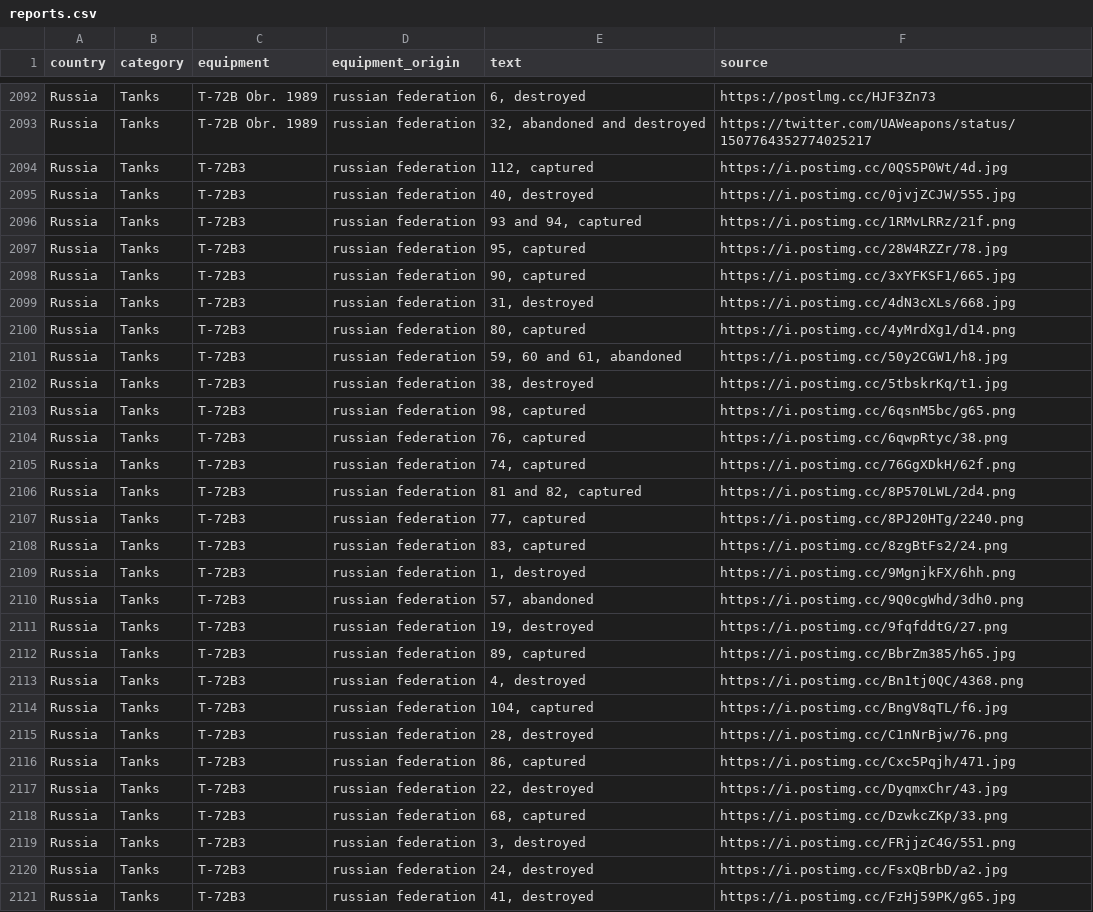
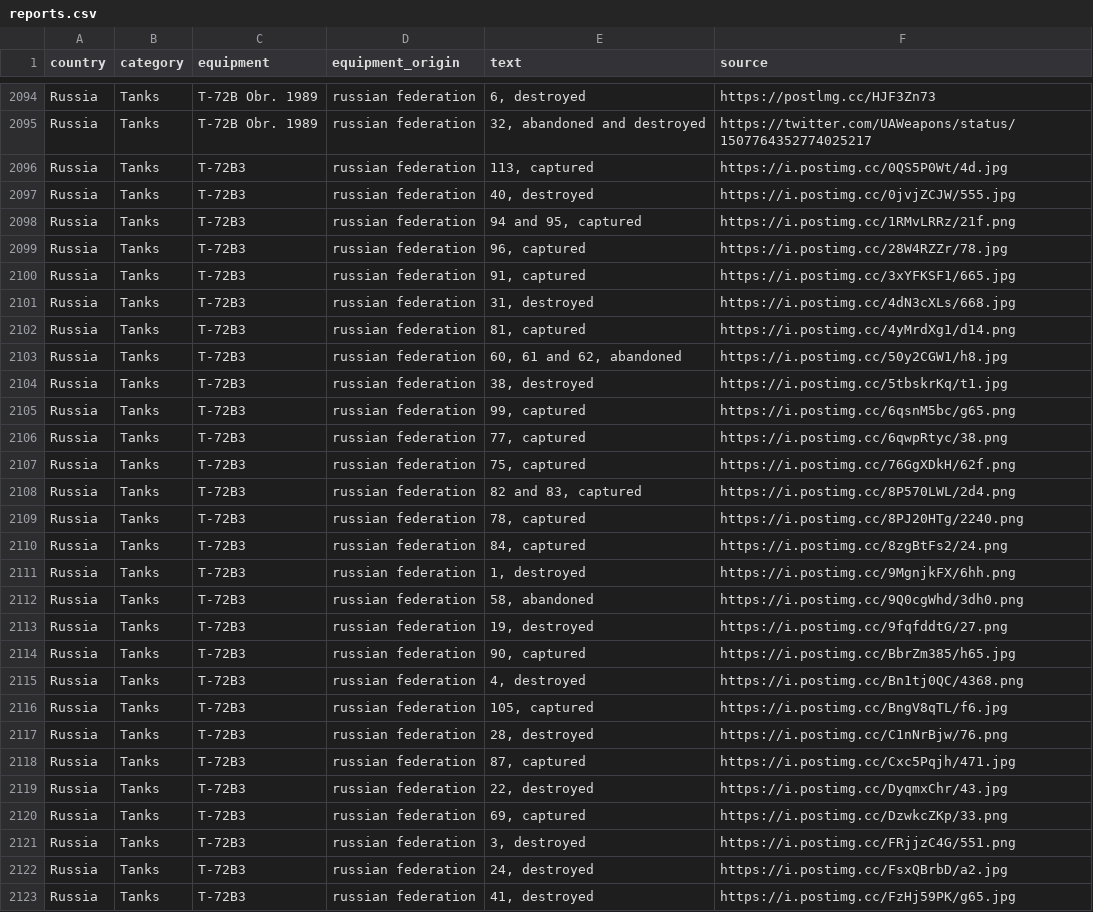
Before and after one commit to mauforonda/ukraine, a CSV file: reports.csv, drawn as a sheet; only a part is shown, gaps mark what is left out; the diff covers the shown part only.

```diff
--- a/reports.csv
+++ b/reports.csv
@@ -2093,27 +2095,27 @@ Russia,Tanks ,T-72B Obr. 1989,russian federation,"6, destroyed",https://postlmg.
 Russia,Tanks ,T-72B Obr. 1989,russian federation,"32, abandoned and destroyed",https://twitter.com/UAWeapons/status/1507764352774025217
-Russia,Tanks ,T-72B3,russian federation,"112, captured",https://i.postimg.cc/0QS5P0Wt/4d.jpg
+Russia,Tanks ,T-72B3,russian federation,"113, captured",https://i.postimg.cc/0QS5P0Wt/4d.jpg
 Russia,Tanks ,T-72B3,russian federation,"40, destroyed",https://i.postimg.cc/0jvjZCJW/555.jpg
-Russia,Tanks ,T-72B3,russian federation,"93 and 94, captured",https://i.postimg.cc/1RMvLRRz/21f.png
-Russia,Tanks ,T-72B3,russian federation,"95, captured",https://i.postimg.cc/28W4RZZr/78.jpg
-Russia,Tanks ,T-72B3,russian federation,"90, captured",https://i.postimg.cc/3xYFKSF1/665.jpg
+Russia,Tanks ,T-72B3,russian federation,"94 and 95, captured",https://i.postimg.cc/1RMvLRRz/21f.png
+Russia,Tanks ,T-72B3,russian federation,"96, captured",https://i.postimg.cc/28W4RZZr/78.jpg
+Russia,Tanks ,T-72B3,russian federation,"91, captured",https://i.postimg.cc/3xYFKSF1/665.jpg
 Russia,Tanks ,T-72B3,russian federation,"31, destroyed",https://i.postimg.cc/4dN3cXLs/668.jpg
-Russia,Tanks ,T-72B3,russian federation,"80, captured",https://i.postimg.cc/4yMrdXg1/d14.png
-Russia,Tanks ,T-72B3,russian federation,"59, 60 and 61, abandoned",https://i.postimg.cc/50y2CGW1/h8.jpg
+Russia,Tanks ,T-72B3,russian federation,"81, captured",https://i.postimg.cc/4yMrdXg1/d14.png
+Russia,Tanks ,T-72B3,russian federation,"60, 61 and 62, abandoned",https://i.postimg.cc/50y2CGW1/h8.jpg
 Russia,Tanks ,T-72B3,russian federation,"38, destroyed",https://i.postimg.cc/5tbskrKq/t1.jpg
-Russia,Tanks ,T-72B3,russian federation,"98, captured",https://i.postimg.cc/6qsnM5bc/g65.png
-Russia,Tanks ,T-72B3,russian federation,"76, captured",https://i.postimg.cc/6qwpRtyc/38.png
-Russia,Tanks ,T-72B3,russian federation,"74, captured",https://i.postimg.cc/76GgXDkH/62f.png
-Russia,Tanks ,T-72B3,russian federation,"81 and 82, captured",https://i.postimg.cc/8P570LWL/2d4.png
-Russia,Tanks ,T-72B3,russian federation,"77, captured",https://i.postimg.cc/8PJ20HTg/2240.png
-Russia,Tanks ,T-72B3,russian federation,"83, captured",https://i.postimg.cc/8zgBtFs2/24.png
+Russia,Tanks ,T-72B3,russian federation,"99, captured",https://i.postimg.cc/6qsnM5bc/g65.png
+Russia,Tanks ,T-72B3,russian federation,"77, captured",https://i.postimg.cc/6qwpRtyc/38.png
+Russia,Tanks ,T-72B3,russian federation,"75, captured",https://i.postimg.cc/76GgXDkH/62f.png
+Russia,Tanks ,T-72B3,russian federation,"82 and 83, captured",https://i.postimg.cc/8P570LWL/2d4.png
+Russia,Tanks ,T-72B3,russian federation,"78, captured",https://i.postimg.cc/8PJ20HTg/2240.png
+Russia,Tanks ,T-72B3,russian federation,"84, captured",https://i.postimg.cc/8zgBtFs2/24.png
 Russia,Tanks ,T-72B3,russian federation,"1, destroyed",https://i.postimg.cc/9MgnjkFX/6hh.png
-Russia,Tanks ,T-72B3,russian federation,"57, abandoned",https://i.postimg.cc/9Q0cgWhd/3dh0.png
+Russia,Tanks ,T-72B3,russian federation,"58, abandoned",https://i.postimg.cc/9Q0cgWhd/3dh0.png
 Russia,Tanks ,T-72B3,russian federation,"19, destroyed",https://i.postimg.cc/9fqfddtG/27.png
-Russia,Tanks ,T-72B3,russian federation,"89, captured",https://i.postimg.cc/BbrZm385/h65.jpg
+Russia,Tanks ,T-72B3,russian federation,"90, captured",https://i.postimg.cc/BbrZm385/h65.jpg
 Russia,Tanks ,T-72B3,russian federation,"4, destroyed",https://i.postimg.cc/Bn1tj0QC/4368.png
-Russia,Tanks ,T-72B3,russian federation,"104, captured",https://i.postimg.cc/BngV8qTL/f6.jpg
+Russia,Tanks ,T-72B3,russian federation,"105, captured",https://i.postimg.cc/BngV8qTL/f6.jpg
 Russia,Tanks ,T-72B3,russian federation,"28, destroyed",https://i.postimg.cc/C1nNrBjw/76.png
-Russia,Tanks ,T-72B3,russian federation,"86, captured",https://i.postimg.cc/Cxc5Pqjh/471.jpg
+Russia,Tanks ,T-72B3,russian federation,"87, captured",https://i.postimg.cc/Cxc5Pqjh/471.jpg
 Russia,Tanks ,T-72B3,russian federation,"22, destroyed",https://i.postimg.cc/DyqmxChr/43.jpg
-Russia,Tanks ,T-72B3,russian federation,"68, captured",https://i.postimg.cc/DzwkcZKp/33.png
+Russia,Tanks ,T-72B3,russian federation,"69, captured",https://i.postimg.cc/DzwkcZKp/33.png
 Russia,Tanks ,T-72B3,russian federation,"3, destroyed",https://i.postimg.cc/FRjjzC4G/551.png
```
Also changed, not shown: 3 added rows and 66 edited cells elsewhere in this file, log.csv, summary.csv.
